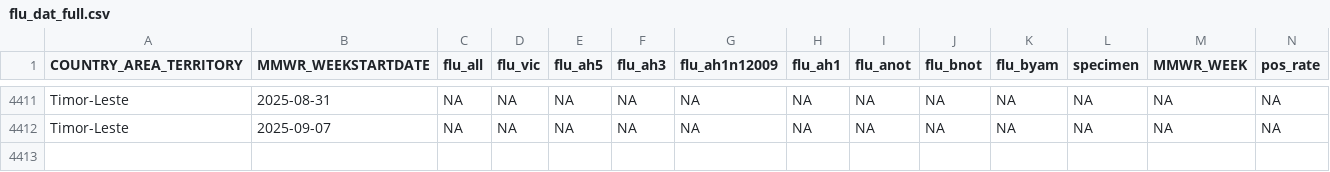
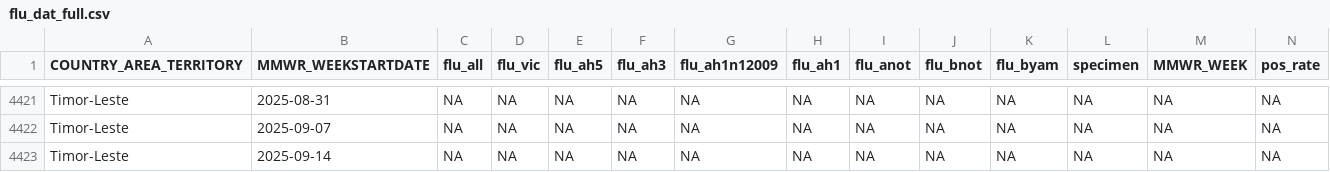
Before and after one commit to Dhihram/WHO_SEAR, a CSV file: Dat/flu_dat_full.csv, drawn as a sheet; only a part is shown, gaps mark what is left out; the diff covers the shown part only.

```diff
--- a/Dat/flu_dat_full.csv
+++ b/Dat/flu_dat_full.csv
@@ -4412 +4422,2 @@
 "Timor-Leste",2025-09-07,NA,NA,NA,NA,NA,NA,NA,NA,NA,NA,NA,NA
+"Timor-Leste",2025-09-14,NA,NA,NA,NA,NA,NA,NA,NA,NA,NA,NA,NA
```
Also changed, not shown: 10 added rows and 34 edited cells elsewhere in this file, 1 other file.
